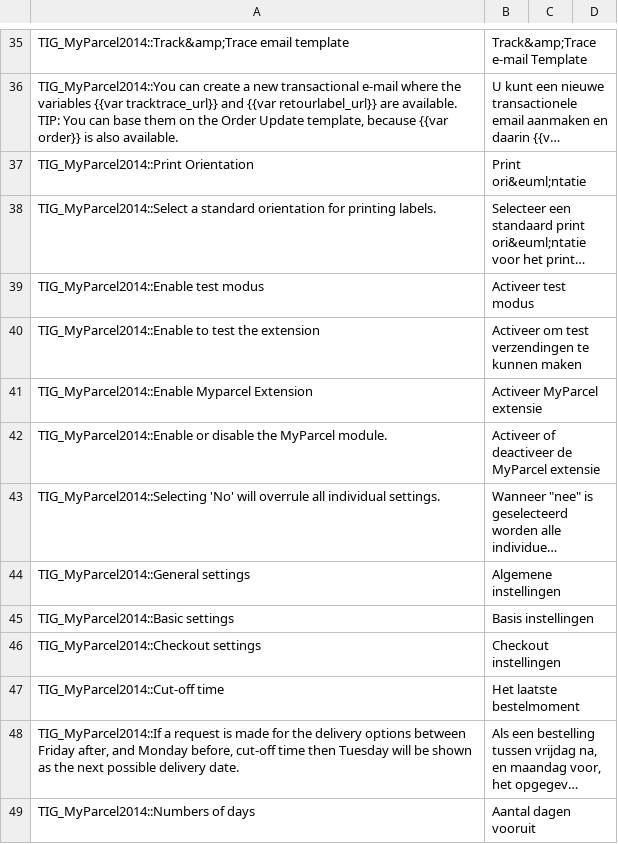
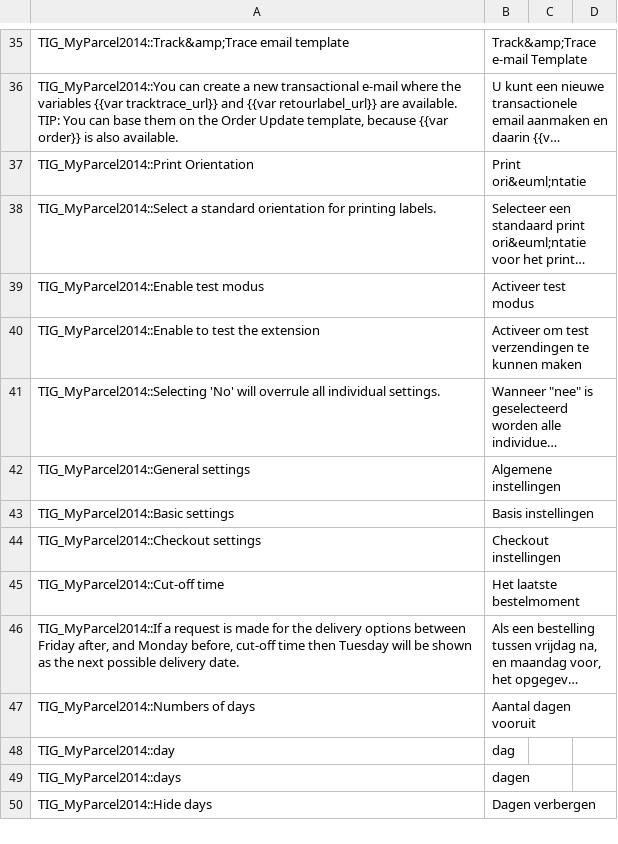
Before and after one commit to myparcelnl/magento1-End-of-life, a CSV file: app/locale/nl_NL/TIG_MyParcel2014.csv, drawn as a sheet; only a part is shown, gaps mark what is left out; the shorter side is filled out with more unchanged rows; long unchanged cells end in …; the diff names each change by its address in the sheet, - before the commit and + after, or states it on an @@ line.

Commit message:
Remove is_active selector

```diff
--- a/app/locale/nl_NL/TIG_MyParcel2014.csv
+++ b/app/locale/nl_NL/TIG_MyParcel2014.csv
-row 41: TIG_MyParcel2014::Enable Myparcel Extension | Activeer MyParcel extensie
-row 42: TIG_MyParcel2014::Enable or disable the MyParcel module. | Activeer of deactiveer de MyParcel extensie
```
Also changed, not shown: 12 other files.
